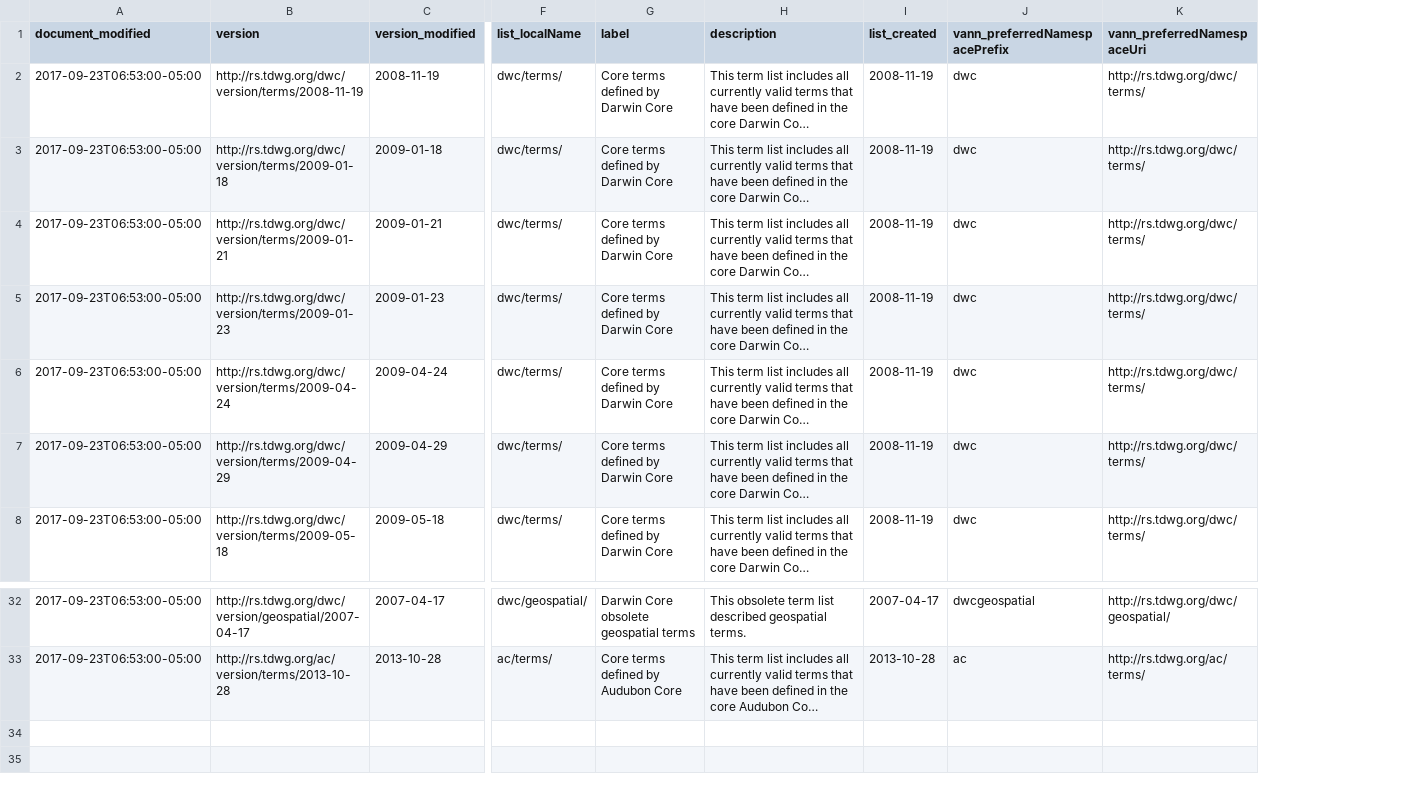
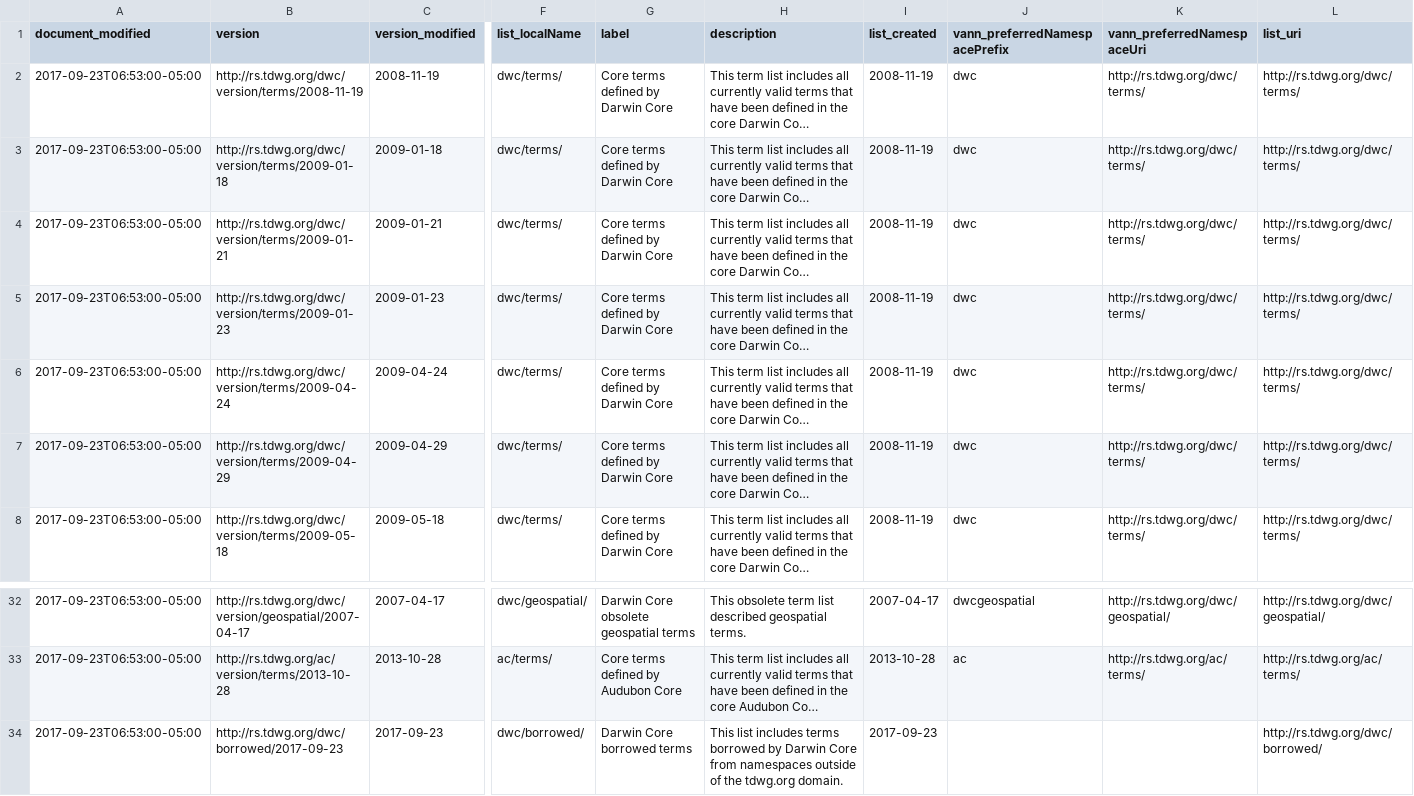
Before and after one commit to baskaufs/msc, a CSV file: term-lists-versions/term-lists-versions.csv, drawn as a sheet; only a part is shown, gaps mark what is left out; long unchanged cells end in …; rows hold the shown columns only; the diff names each change by its address in the sheet, - before the commit and + after, or states it on an @@ line.

Commit message:
Uploaded dwc-borrowed-versions metadata

```diff
--- a/term-lists-versions/term-lists-versions.csv
+++ b/term-lists-versions/term-lists-versions.csv
+column L (list_uri), rows 2-8: all http://rs.tdwg.org/dwc/terms/; rows 32-33: http://rs.tdwg.org/dwc/geospatial/ | http://rs.tdwg.org/ac/terms/
+row 34: 2017-09-23T06:53:00-05:00 | http://rs.tdwg.org/dwc/borrowed/2017-09-23 | 2017-09-23 | dwc/borrowed/ | Darwin Core borrowed terms | This list includes terms borrowed by Darwin Core from namespaces outside of the tdwg.org domain. | 2017-09-23 |  |  | http://rs.tdwg.org/dwc/borrowed/
```
Also changed, not shown: 9 other files.
